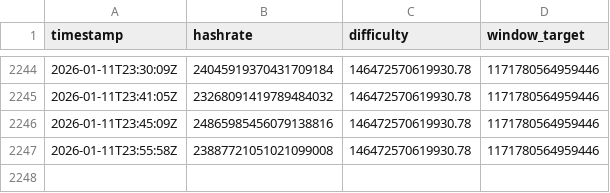
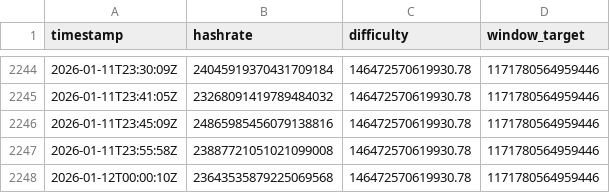
Before and after one commit to brentiswong/ocean-tracker, a CSV file: data/history.csv, drawn as a sheet; only a part is shown, gaps mark what is left out.

Commit message:
📊 Log Pool Stats

```diff
--- a/data/history.csv
+++ b/data/history.csv
@@ -2247 +2247,2 @@ timestamp,hashrate,difficulty,window_target
 2026-01-11T23:55:58Z,23887721051021099008,146472570619930.78,1171780564959446
+2026-01-12T00:00:10Z,23643535879225069568,146472570619930.78,1171780564959446
```
